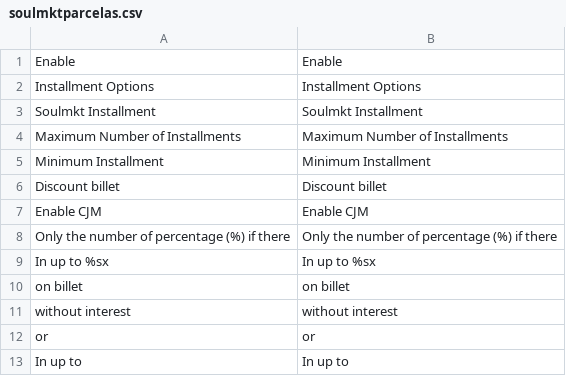
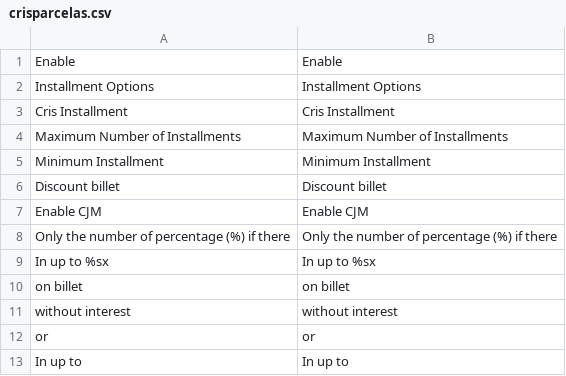
Before and after one commit to CristhianAndrade/parcelas, a CSV file: app/locale/en_US/crisparcelas.csv (was app/locale/en_US/soulmktparcelas.csv), drawn as a sheet; removed rows and columns are numbered as before the commit, all else as after; the diff names each change by its address in the sheet, - before the commit and + after, or states it on an @@ line.

```diff
--- a/app/locale/en_US/soulmktparcelas.csv
+++ b/app/locale/en_US/crisparcelas.csv
-row 3: Soulmkt Installment | Soulmkt Installment
+row 3: Cris Installment | Cris Installment
```
Also changed, not shown: app/locale/pt_BR/crisparcelas.csv, 13 other files.
